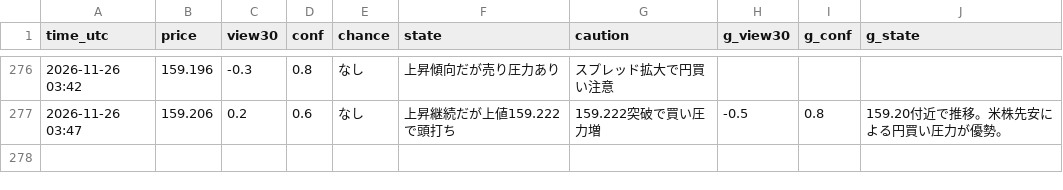
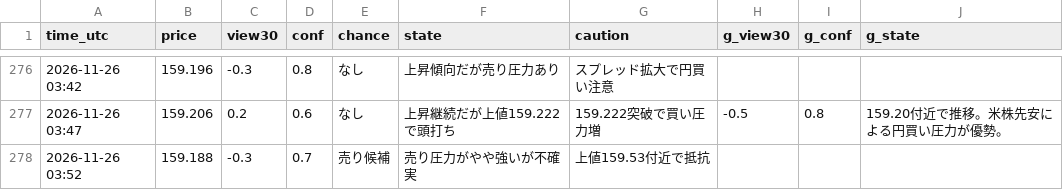
Before and after one commit to ke104-debug/fx-, a CSV file: journal/quick_ai.csv, drawn as a sheet; only a part is shown, gaps mark what is left out; the diff names each change by its address in the sheet, - before the commit and + after, or states it on an @@ line.

Commit message:
記録を更新 (5分監視) 2026-11-26T03:52Z

```diff
--- a/journal/quick_ai.csv
+++ b/journal/quick_ai.csv
+row 278: 2026-11-26 03:52 | 159.188 | -0.3 | 0.7 | 売り候補 | 売り圧力がやや強いが不確実 | 上値159.53付近で抵抗
```
